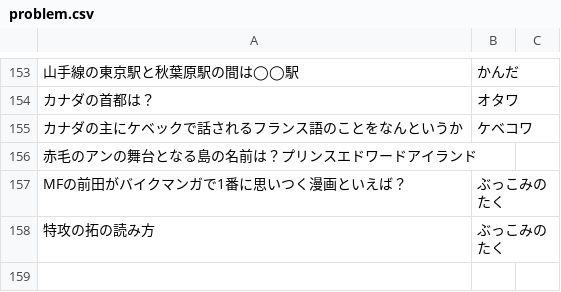
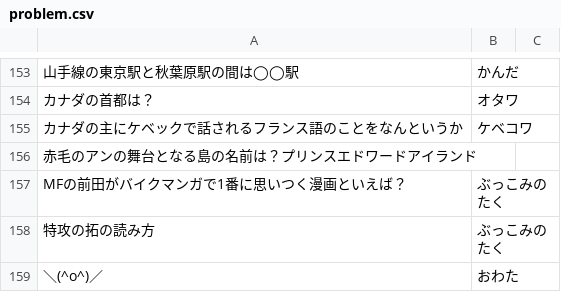
Before and after one commit to kota/chat_q, a CSV file: problem.csv, drawn as a sheet; only a part is shown, gaps mark what is left out.

Commit message:
Add new quiz

```diff
--- a/problem.csv
+++ b/problem.csv
@@ -158 +158,2 @@ MFの前田がバイクマンガで1番に思いつく漫画といえば？,ぶ
 特攻の拓の読み方,ぶっこみのたく
+＼(^o^)／,おわた
```
